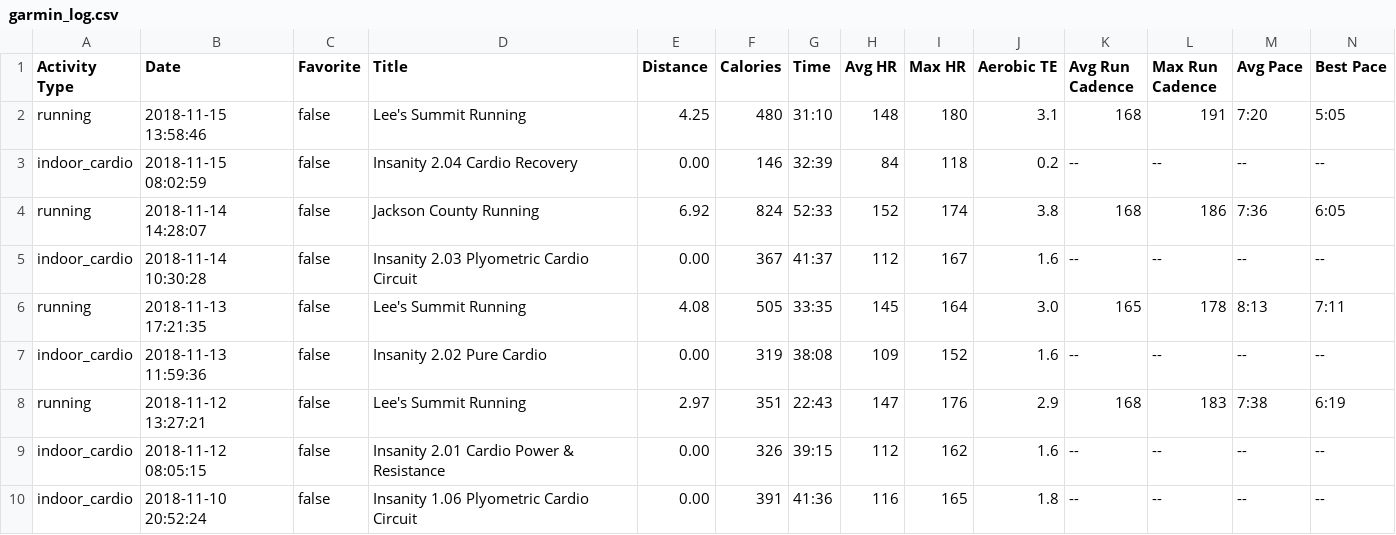
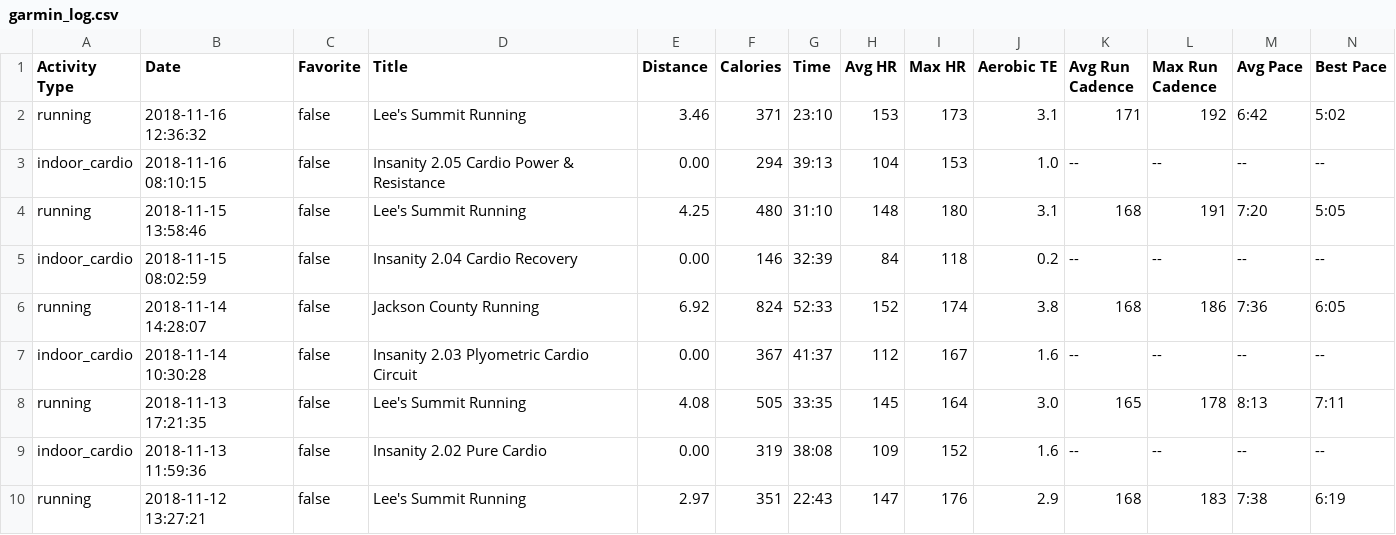
Before and after one commit to johnsug/garmin, a CSV file: garmin_log.csv, drawn as a sheet; only a part is shown; the shorter side is filled out with more unchanged rows; rows hold the shown columns only; the diff names each change by its address in the sheet, - before the commit and + after, or states it on an @@ line.

Commit message:
Update garmin_log.csv

```diff
--- a/garmin_log.csv
+++ b/garmin_log.csv
+row 2: running | 2018-11-16 12:36:32 | false | Lee's Summit Running | 3.46 | 371 | 23:10 | 153 | 173 | 3.1 | 171 | 192 | 6:42 | 5:02
+row 3: indoor_cardio | 2018-11-16 08:10:15 | false | Insanity 2.05 Cardio Power & Resistance | 0.00 | 294 | 39:13 | 104 | 153 | 1.0 | -- | -- | -- | --
```
